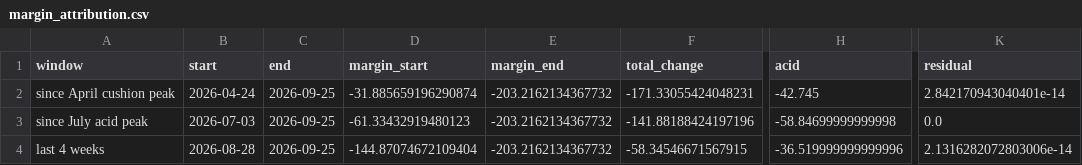
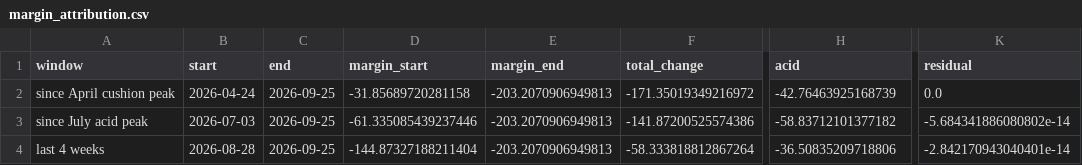
Before and after one commit to OlenaVa/acid_credit_divergence, a CSV file: output/tables/margin_attribution.csv, drawn as a sheet; only a part is shown, gaps mark what is left out; the diff names each change by its address in the sheet, - before the commit and + after, or states it on an @@ line.

```diff
--- a/output/tables/margin_attribution.csv
+++ b/output/tables/margin_attribution.csv
-D2 (margin_start): -31.885659196290874
+D2 (margin_start): -31.85689720281158
-E2:E4 (margin_end): -203.2162134367732
+E2:E4 (margin_end): -203.2070906949813
-F2 (total_change): -171.33055424048231
+F2 (total_change): -171.35019349216972
-H2 (acid): -42.745
+H2 (acid): -42.76463925168739
-K2 (residual): 2.842170943040401e-14
+K2 (residual): 0.0
-D3 (margin_start): -61.33432919480123
+D3 (margin_start): -61.335085439237446
-F3 (total_change): -141.88188424197196
+F3 (total_change): -141.87200525574386
-H3 (acid): -58.84699999999998
+H3 (acid): -58.83712101377182
-K3 (residual): 0.0
+K3 (residual): -5.684341886080802e-14
-D4 (margin_start): -144.87074672109404
+D4 (margin_start): -144.87327188211404
-F4 (total_change): -58.34546671567915
+F4 (total_change): -58.333818812867264
-H4 (acid): -36.519999999999996
+H4 (acid): -36.50835209718806
-K4 (residual): 2.1316282072803006e-14
+K4 (residual): -2.842170943040401e-14
```
Also changed, not shown: output/tables/copper_acid_cushion_stress.csv, output/tables/copper_acid_cushion_weekly.csv, 18 other files.
